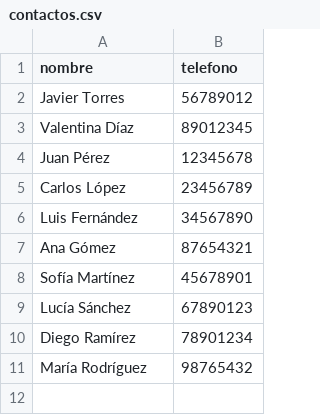
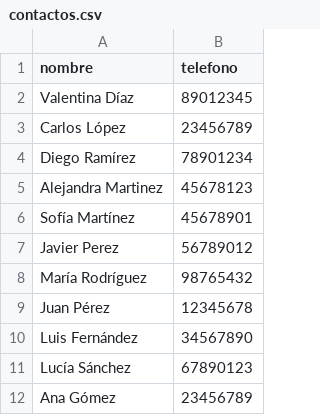
Before and after one commit to SarAvi21805/Proyecto-Individual-Julia, a CSV file: contactos.csv, drawn as a sheet.

Commit message:
Archivo en el cual se almacena la información de todos los contactos.

```diff
--- a/contactos.csv
+++ b/contactos.csv
@@ -1,11 +1,12 @@
 nombre,telefono
-Javier Torres,56789012
 Valentina Díaz,89012345
+Carlos López,23456789
+Diego Ramírez,78901234
+Alejandra Martinez,45678123
+Sofía Martínez,45678901
+Javier Perez,56789012
+María Rodríguez,98765432
 Juan Pérez,12345678
-Carlos López,23456789
 Luis Fernández,34567890
-Ana Gómez,87654321
-Sofía Martínez,45678901
 Lucía Sánchez,67890123
-Diego Ramírez,78901234
-María Rodríguez,98765432
+Ana Gómez,23456789
```
